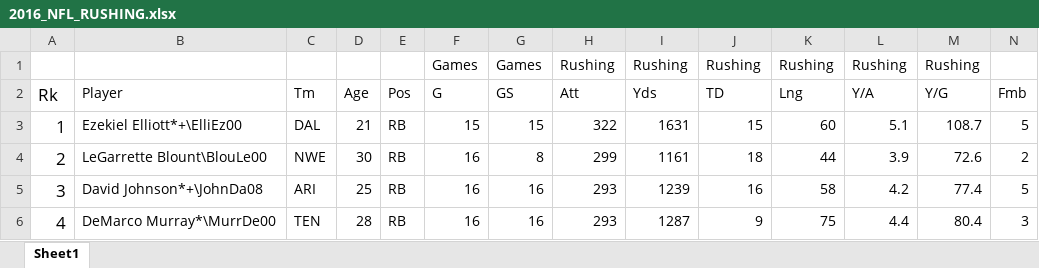
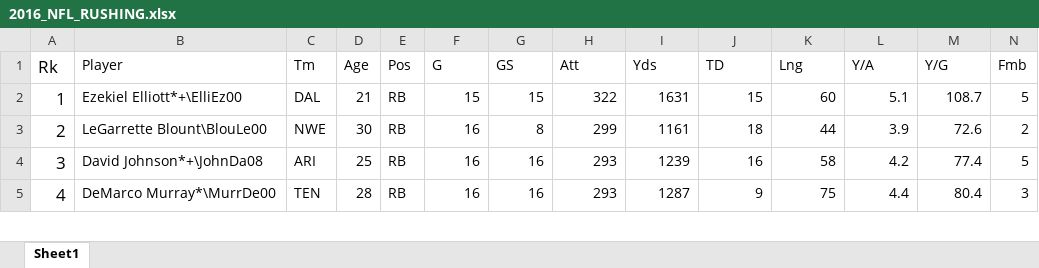
Before and after one commit to dpendleton22/nfl_fantasy_football, an Excel workbook: 2016_NFL_RUSHING.xlsx, sheet Sheet1, drawn as a sheet; only a part is shown; values as stored, in another font and other column widths than the file's, no borders; the diff names each change by its address in the sheet, - before the commit and + after, or states it on an @@ line.

Commit message:
python cleaned data

```diff
--- a/2016_NFL_RUSHING.xlsx (sheet Sheet1)
+++ b/2016_NFL_RUSHING.xlsx (sheet Sheet1)
-row 1:  |  |  |  |  | Games | Games | Rushing | Rushing | Rushing | Rushing | Rushing | Rushing
```
Also changed, not shown: 2017_NFL_RUSHING.xlsx, 7 other files.
